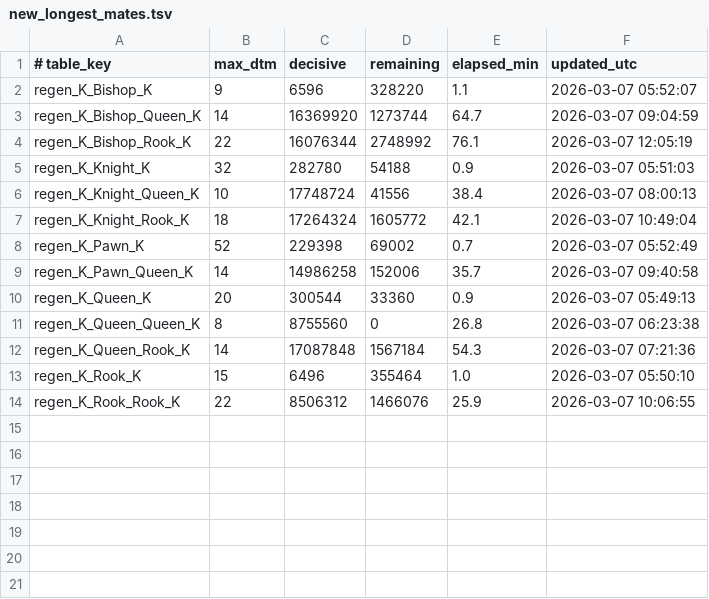
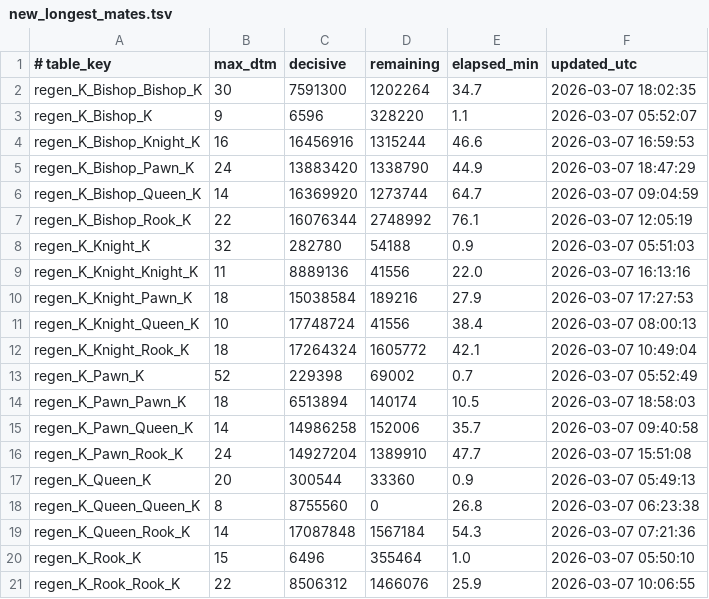
Before and after one commit to RohanDeBoss/Jungle-Chess-Python, a TSV file: tablebases/new_longest_mates.tsv, drawn as a sheet.

```diff
--- a/tablebases/new_longest_mates.tsv
+++ b/tablebases/new_longest_mates.tsv
@@ -1,3 +1,6 @@
 # table_key	max_dtm	decisive	remaining	elapsed_min	updated_utc
+regen_K_Bishop_Bishop_K	30	7591300	1202264	34.7	2026-03-07 18:02:35
 regen_K_Bishop_K	9	6596	328220	1.1	2026-03-07 05:52:07
+regen_K_Bishop_Knight_K	16	16456916	1315244	46.6	2026-03-07 16:59:53
+regen_K_Bishop_Pawn_K	24	13883420	1338790	44.9	2026-03-07 18:47:29
 regen_K_Bishop_Queen_K	14	16369920	1273744	64.7	2026-03-07 09:04:59
@@ -5,2 +8,4 @@ regen_K_Bishop_Rook_K	22	16076344	2748992	76.1	2026-03-07 12:05:19
 regen_K_Knight_K	32	282780	54188	0.9	2026-03-07 05:51:03
+regen_K_Knight_Knight_K	11	8889136	41556	22.0	2026-03-07 16:13:16
+regen_K_Knight_Pawn_K	18	15038584	189216	27.9	2026-03-07 17:27:53
 regen_K_Knight_Queen_K	10	17748724	41556	38.4	2026-03-07 08:00:13
@@ -8,3 +13,5 @@ regen_K_Knight_Rook_K	18	17264324	1605772	42.1	2026-03-07 10:49:04
 regen_K_Pawn_K	52	229398	69002	0.7	2026-03-07 05:52:49
+regen_K_Pawn_Pawn_K	18	6513894	140174	10.5	2026-03-07 18:58:03
 regen_K_Pawn_Queen_K	14	14986258	152006	35.7	2026-03-07 09:40:58
+regen_K_Pawn_Rook_K	24	14927204	1389910	47.7	2026-03-07 15:51:08
 regen_K_Queen_K	20	300544	33360	0.9	2026-03-07 05:49:13
```
Also changed, not shown: 1 other file.
